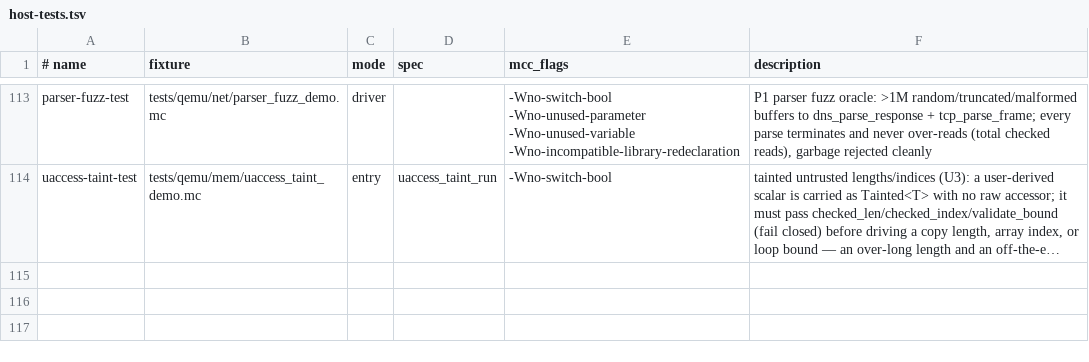
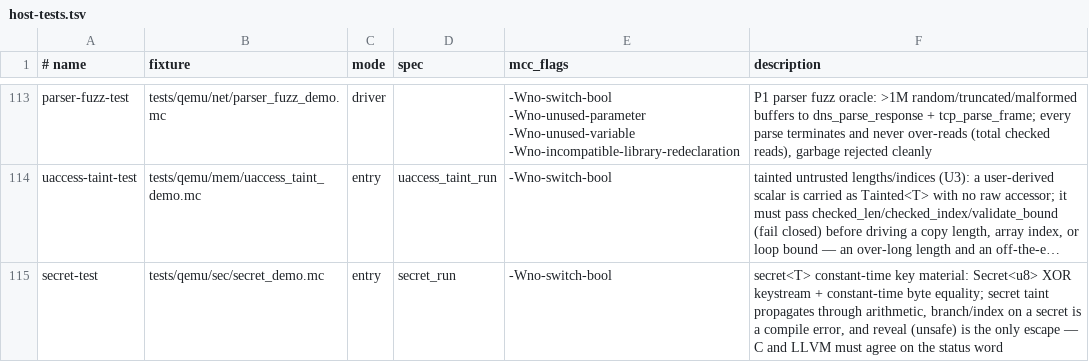
Before and after one commit to Haofei/modern-c, a TSV file: tools/lib/host-tests.tsv, drawn as a sheet; only a part is shown, gaps mark what is left out; long unchanged cells end in …; the diff names each change by its address in the sheet, - before the commit and + after, or states it on an @@ line.

```diff
--- a/tools/lib/host-tests.tsv
+++ b/tools/lib/host-tests.tsv
+row 115: secret-test | tests/qemu/sec/secret_demo.mc | entry | secret_run | -Wno-switch-bool | secret<T> constant-time key material: Secret<u8> XOR keystream + constant-time byte equality; secret taint propagates through arithmetic, branch/index on a secret is a compile error, and reveal (unsafe) is the only escape — C and LLVM must agree on the status word
```
Also changed, not shown: 6 other files.
